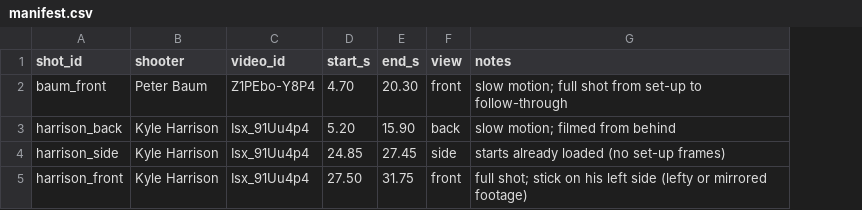
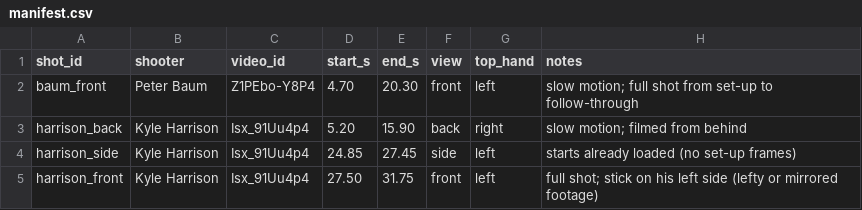
Before and after one commit to ewright1105/ai-shot-evaluation, a CSV file: data/manifest.csv, drawn as a sheet; the diff names each change by its address in the sheet, - before the commit and + after, or states it on an @@ line.

Commit message:
finished preprocessing, added normalization and simple function to mirror lefties so shooters are always stepping the same way. Added feature detection and calculations as well.
- preprocess.py: hips at origin, y up, torso-length scaling; mirror left-handed
  shots (top hand now read from the manifest's new top_hand column)
- features.py: 12 per-frame shot measurements saved to <shot>_features.npz
- overlay.py: skeleton + frame number drawn on each shot for visual checks
- pose.py: fix stray "=" syntax error
- README: run commands

```diff
--- a/data/manifest.csv
+++ b/data/manifest.csv
+column G (top_hand), rows 2-5: left | right | left | left
```
Also changed, not shown: 5 other files.
